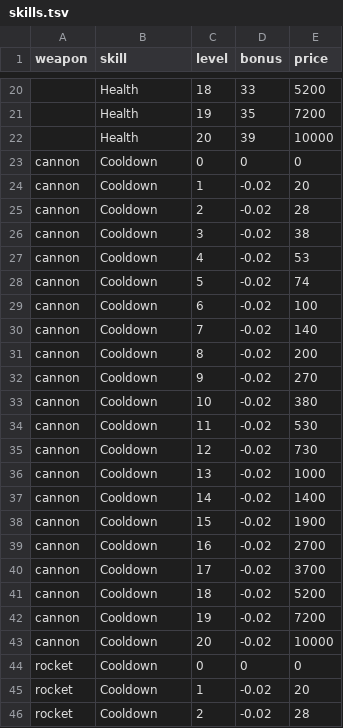
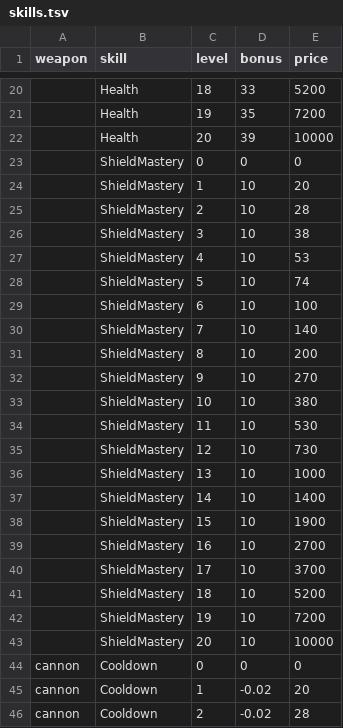
Before and after one commit to BarVit/UnityHomeWorks, a TSV file: Flappy Terminator/Assets/Data/Tables/skills.tsv, drawn as a sheet; only a part is shown, gaps mark what is left out; the shorter side is filled out with more unchanged rows; the diff names each change by its address in the sheet, - before the commit and + after, or states it on an @@ line.

```diff
--- a/Flappy Terminator/Assets/Data/Tables/skills.tsv
+++ b/Flappy Terminator/Assets/Data/Tables/skills.tsv
+row 23:  | ShieldMastery | 0 | 0 | 0
+row 24:  | ShieldMastery | 1 | 10 | 20
+row 25:  | ShieldMastery | 2 | 10 | 28
+row 26:  | ShieldMastery | 3 | 10 | 38
+row 27:  | ShieldMastery | 4 | 10 | 53
+row 28:  | ShieldMastery | 5 | 10 | 74
+row 29:  | ShieldMastery | 6 | 10 | 100
+row 30:  | ShieldMastery | 7 | 10 | 140
+row 31:  | ShieldMastery | 8 | 10 | 200
+row 32:  | ShieldMastery | 9 | 10 | 270
+row 33:  | ShieldMastery | 10 | 10 | 380
+row 34:  | ShieldMastery | 11 | 10 | 530
+row 35:  | ShieldMastery | 12 | 10 | 730
+row 36:  | ShieldMastery | 13 | 10 | 1000
+row 37:  | ShieldMastery | 14 | 10 | 1400
+row 38:  | ShieldMastery | 15 | 10 | 1900
+row 39:  | ShieldMastery | 16 | 10 | 2700
+row 40:  | ShieldMastery | 17 | 10 | 3700
+row 41:  | ShieldMastery | 18 | 10 | 5200
+row 42:  | ShieldMastery | 19 | 10 | 7200
+row 43:  | ShieldMastery | 20 | 10 | 10000
```
Also changed, not shown: 10 other files.
